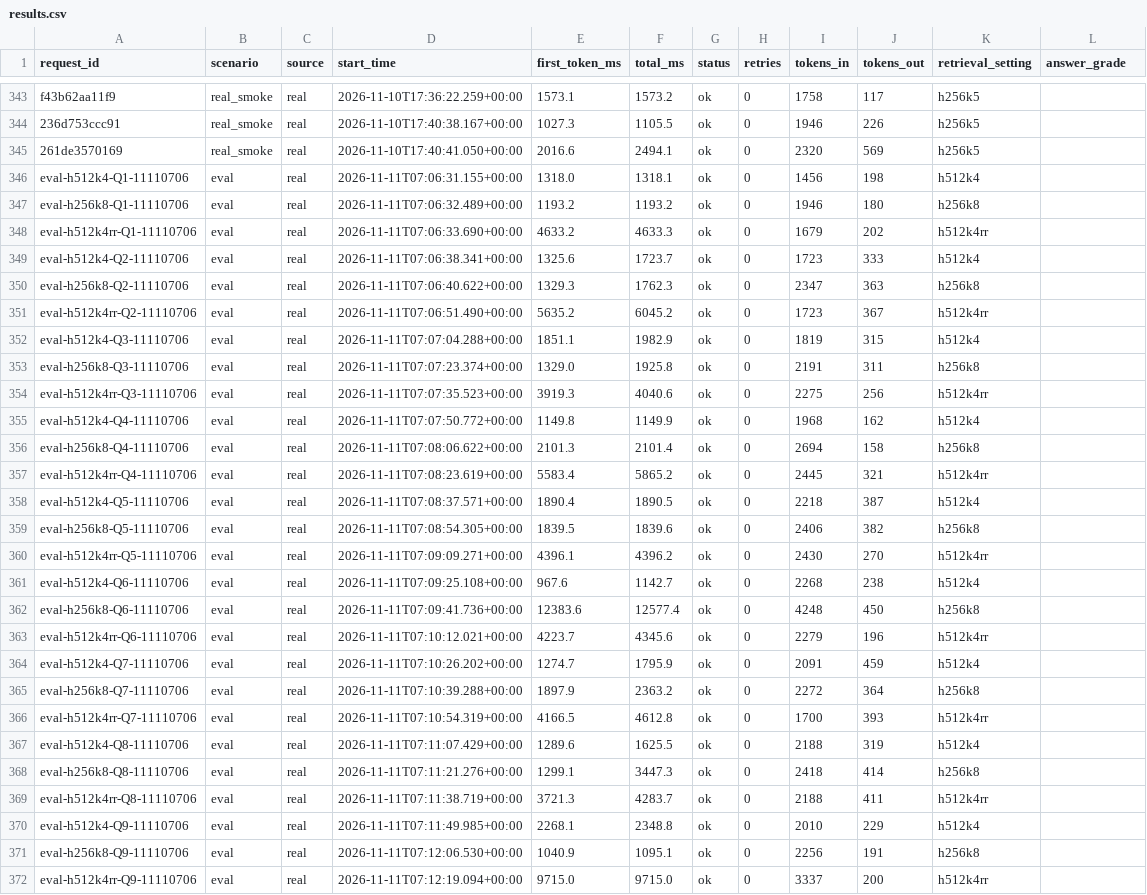
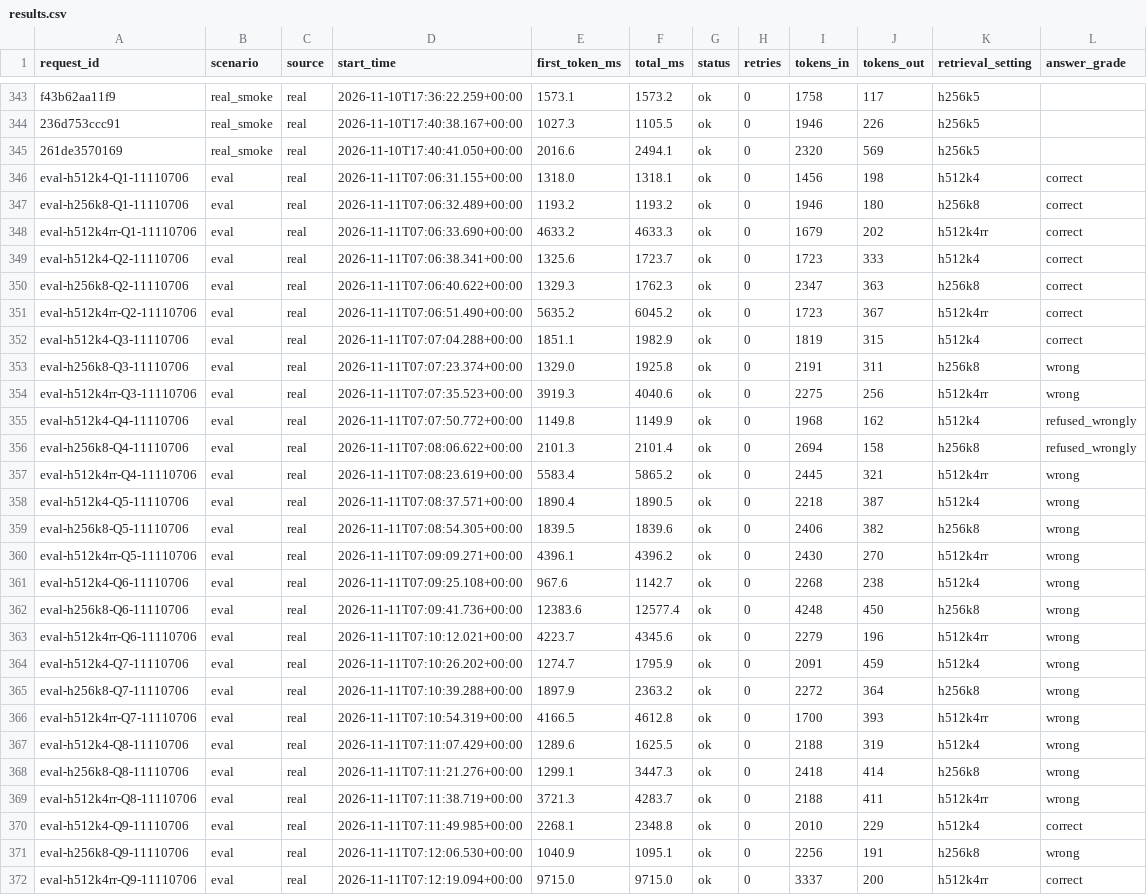
Before and after one commit to Abhay-J-Kashyap/vaani-ai-assignment, a CSV file: results.csv, drawn as a sheet; only a part is shown, gaps mark what is left out; the diff covers the shown part only.

```diff
--- a/results.csv
+++ b/results.csv
@@ -345,28 +345,28 @@ f43b62aa11f9,real_smoke,real,2026-11-10T17:36:22.259+00:00,1573.1,1573.2,ok,0,17
 261de3570169,real_smoke,real,2026-11-10T17:40:41.050+00:00,2016.6,2494.1,ok,0,2320,569,h256k5,
-eval-h512k4-Q1-11110706,eval,real,2026-11-11T07:06:31.155+00:00,1318.0,1318.1,ok,0,1456,198,h512k4,
-eval-h256k8-Q1-11110706,eval,real,2026-11-11T07:06:32.489+00:00,1193.2,1193.2,ok,0,1946,180,h256k8,
-eval-h512k4rr-Q1-11110706,eval,real,2026-11-11T07:06:33.690+00:00,4633.2,4633.3,ok,0,1679,202,h512k4rr,
-eval-h512k4-Q2-11110706,eval,real,2026-11-11T07:06:38.341+00:00,1325.6,1723.7,ok,0,1723,333,h512k4,
-eval-h256k8-Q2-11110706,eval,real,2026-11-11T07:06:40.622+00:00,1329.3,1762.3,ok,0,2347,363,h256k8,
-eval-h512k4rr-Q2-11110706,eval,real,2026-11-11T07:06:51.490+00:00,5635.2,6045.2,ok,0,1723,367,h512k4rr,
-eval-h512k4-Q3-11110706,eval,real,2026-11-11T07:07:04.288+00:00,1851.1,1982.9,ok,0,1819,315,h512k4,
-eval-h256k8-Q3-11110706,eval,real,2026-11-11T07:07:23.374+00:00,1329.0,1925.8,ok,0,2191,311,h256k8,
-eval-h512k4rr-Q3-11110706,eval,real,2026-11-11T07:07:35.523+00:00,3919.3,4040.6,ok,0,2275,256,h512k4rr,
-eval-h512k4-Q4-11110706,eval,real,2026-11-11T07:07:50.772+00:00,1149.8,1149.9,ok,0,1968,162,h512k4,
-eval-h256k8-Q4-11110706,eval,real,2026-11-11T07:08:06.622+00:00,2101.3,2101.4,ok,0,2694,158,h256k8,
-eval-h512k4rr-Q4-11110706,eval,real,2026-11-11T07:08:23.619+00:00,5583.4,5865.2,ok,0,2445,321,h512k4rr,
-eval-h512k4-Q5-11110706,eval,real,2026-11-11T07:08:37.571+00:00,1890.4,1890.5,ok,0,2218,387,h512k4,
-eval-h256k8-Q5-11110706,eval,real,2026-11-11T07:08:54.305+00:00,1839.5,1839.6,ok,0,2406,382,h256k8,
-eval-h512k4rr-Q5-11110706,eval,real,2026-11-11T07:09:09.271+00:00,4396.1,4396.2,ok,0,2430,270,h512k4rr,
-eval-h512k4-Q6-11110706,eval,real,2026-11-11T07:09:25.108+00:00,967.6,1142.7,ok,0,2268,238,h512k4,
-eval-h256k8-Q6-11110706,eval,real,2026-11-11T07:09:41.736+00:00,12383.6,12577.4,ok,0,4248,450,h256k8,
-eval-h512k4rr-Q6-11110706,eval,real,2026-11-11T07:10:12.021+00:00,4223.7,4345.6,ok,0,2279,196,h512k4rr,
-eval-h512k4-Q7-11110706,eval,real,2026-11-11T07:10:26.202+00:00,1274.7,1795.9,ok,0,2091,459,h512k4,
-eval-h256k8-Q7-11110706,eval,real,2026-11-11T07:10:39.288+00:00,1897.9,2363.2,ok,0,2272,364,h256k8,
-eval-h512k4rr-Q7-11110706,eval,real,2026-11-11T07:10:54.319+00:00,4166.5,4612.8,ok,0,1700,393,h512k4rr,
-eval-h512k4-Q8-11110706,eval,real,2026-11-11T07:11:07.429+00:00,1289.6,1625.5,ok,0,2188,319,h512k4,
-eval-h256k8-Q8-11110706,eval,real,2026-11-11T07:11:21.276+00:00,1299.1,3447.3,ok,0,2418,414,h256k8,
-eval-h512k4rr-Q8-11110706,eval,real,2026-11-11T07:11:38.719+00:00,3721.3,4283.7,ok,0,2188,411,h512k4rr,
-eval-h512k4-Q9-11110706,eval,real,2026-11-11T07:11:49.985+00:00,2268.1,2348.8,ok,0,2010,229,h512k4,
-eval-h256k8-Q9-11110706,eval,real,2026-11-11T07:12:06.530+00:00,1040.9,1095.1,ok,0,2256,191,h256k8,
-eval-h512k4rr-Q9-11110706,eval,real,2026-11-11T07:12:19.094+00:00,9715.0,9715.0,ok,0,3337,200,h512k4rr,
+eval-h512k4-Q1-11110706,eval,real,2026-11-11T07:06:31.155+00:00,1318.0,1318.1,ok,0,1456,198,h512k4,correct
+eval-h256k8-Q1-11110706,eval,real,2026-11-11T07:06:32.489+00:00,1193.2,1193.2,ok,0,1946,180,h256k8,correct
+eval-h512k4rr-Q1-11110706,eval,real,2026-11-11T07:06:33.690+00:00,4633.2,4633.3,ok,0,1679,202,h512k4rr,correct
+eval-h512k4-Q2-11110706,eval,real,2026-11-11T07:06:38.341+00:00,1325.6,1723.7,ok,0,1723,333,h512k4,correct
+eval-h256k8-Q2-11110706,eval,real,2026-11-11T07:06:40.622+00:00,1329.3,1762.3,ok,0,2347,363,h256k8,correct
+eval-h512k4rr-Q2-11110706,eval,real,2026-11-11T07:06:51.490+00:00,5635.2,6045.2,ok,0,1723,367,h512k4rr,correct
+eval-h512k4-Q3-11110706,eval,real,2026-11-11T07:07:04.288+00:00,1851.1,1982.9,ok,0,1819,315,h512k4,correct
+eval-h256k8-Q3-11110706,eval,real,2026-11-11T07:07:23.374+00:00,1329.0,1925.8,ok,0,2191,311,h256k8,wrong
+eval-h512k4rr-Q3-11110706,eval,real,2026-11-11T07:07:35.523+00:00,3919.3,4040.6,ok,0,2275,256,h512k4rr,wrong
+eval-h512k4-Q4-11110706,eval,real,2026-11-11T07:07:50.772+00:00,1149.8,1149.9,ok,0,1968,162,h512k4,refused_wrongly
+eval-h256k8-Q4-11110706,eval,real,2026-11-11T07:08:06.622+00:00,2101.3,2101.4,ok,0,2694,158,h256k8,refused_wrongly
+eval-h512k4rr-Q4-11110706,eval,real,2026-11-11T07:08:23.619+00:00,5583.4,5865.2,ok,0,2445,321,h512k4rr,wrong
+eval-h512k4-Q5-11110706,eval,real,2026-11-11T07:08:37.571+00:00,1890.4,1890.5,ok,0,2218,387,h512k4,wrong
+eval-h256k8-Q5-11110706,eval,real,2026-11-11T07:08:54.305+00:00,1839.5,1839.6,ok,0,2406,382,h256k8,wrong
+eval-h512k4rr-Q5-11110706,eval,real,2026-11-11T07:09:09.271+00:00,4396.1,4396.2,ok,0,2430,270,h512k4rr,wrong
+eval-h512k4-Q6-11110706,eval,real,2026-11-11T07:09:25.108+00:00,967.6,1142.7,ok,0,2268,238,h512k4,wrong
+eval-h256k8-Q6-11110706,eval,real,2026-11-11T07:09:41.736+00:00,12383.6,12577.4,ok,0,4248,450,h256k8,wrong
+eval-h512k4rr-Q6-11110706,eval,real,2026-11-11T07:10:12.021+00:00,4223.7,4345.6,ok,0,2279,196,h512k4rr,wrong
+eval-h512k4-Q7-11110706,eval,real,2026-11-11T07:10:26.202+00:00,1274.7,1795.9,ok,0,2091,459,h512k4,wrong
+eval-h256k8-Q7-11110706,eval,real,2026-11-11T07:10:39.288+00:00,1897.9,2363.2,ok,0,2272,364,h256k8,wrong
+eval-h512k4rr-Q7-11110706,eval,real,2026-11-11T07:10:54.319+00:00,4166.5,4612.8,ok,0,1700,393,h512k4rr,wrong
+eval-h512k4-Q8-11110706,eval,real,2026-11-11T07:11:07.429+00:00,1289.6,1625.5,ok,0,2188,319,h512k4,wrong
+eval-h256k8-Q8-11110706,eval,real,2026-11-11T07:11:21.276+00:00,1299.1,3447.3,ok,0,2418,414,h256k8,wrong
+eval-h512k4rr-Q8-11110706,eval,real,2026-11-11T07:11:38.719+00:00,3721.3,4283.7,ok,0,2188,411,h512k4rr,wrong
+eval-h512k4-Q9-11110706,eval,real,2026-11-11T07:11:49.985+00:00,2268.1,2348.8,ok,0,2010,229,h512k4,correct
+eval-h256k8-Q9-11110706,eval,real,2026-11-11T07:12:06.530+00:00,1040.9,1095.1,ok,0,2256,191,h256k8,wrong
+eval-h512k4rr-Q9-11110706,eval,real,2026-11-11T07:12:19.094+00:00,9715.0,9715.0,ok,0,3337,200,h512k4rr,correct
```
Also changed, not shown: 33 edited cells elsewhere in this file, 4 other files.
